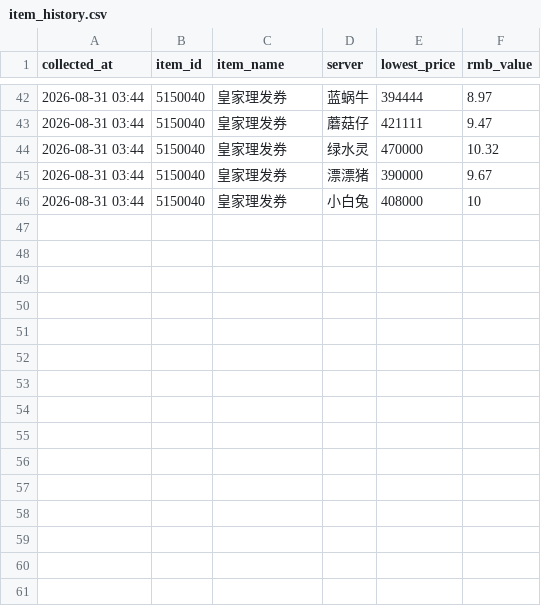
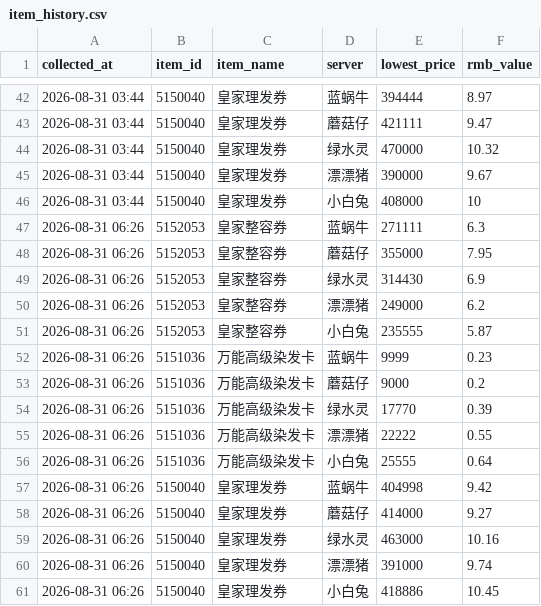
Before and after one commit to FantaYu66/mx-gold-dashboard, a CSV file: item_history.csv, drawn as a sheet; only a part is shown, gaps mark what is left out.

```diff
--- a/item_history.csv
+++ b/item_history.csv
@@ -46 +46,16 @@
 2026-08-31 03:44,5150040,皇家理发券,小白兔,408000,10
+2026-08-31 06:26,5152053,皇家整容券,蓝蜗牛,271111,6.3
+2026-08-31 06:26,5152053,皇家整容券,蘑菇仔,355000,7.95
+2026-08-31 06:26,5152053,皇家整容券,绿水灵,314430,6.9
+2026-08-31 06:26,5152053,皇家整容券,漂漂猪,249000,6.2
+2026-08-31 06:26,5152053,皇家整容券,小白兔,235555,5.87
+2026-08-31 06:26,5151036,万能高级染发卡,蓝蜗牛,9999,0.23
+2026-08-31 06:26,5151036,万能高级染发卡,蘑菇仔,9000,0.2
+2026-08-31 06:26,5151036,万能高级染发卡,绿水灵,17770,0.39
+2026-08-31 06:26,5151036,万能高级染发卡,漂漂猪,22222,0.55
+2026-08-31 06:26,5151036,万能高级染发卡,小白兔,25555,0.64
+2026-08-31 06:26,5150040,皇家理发券,蓝蜗牛,404998,9.42
+2026-08-31 06:26,5150040,皇家理发券,蘑菇仔,414000,9.27
+2026-08-31 06:26,5150040,皇家理发券,绿水灵,463000,10.16
+2026-08-31 06:26,5150040,皇家理发券,漂漂猪,391000,9.74
+2026-08-31 06:26,5150040,皇家理发券,小白兔,418886,10.45
```
Also changed, not shown: price_history.csv, 2 other files.
